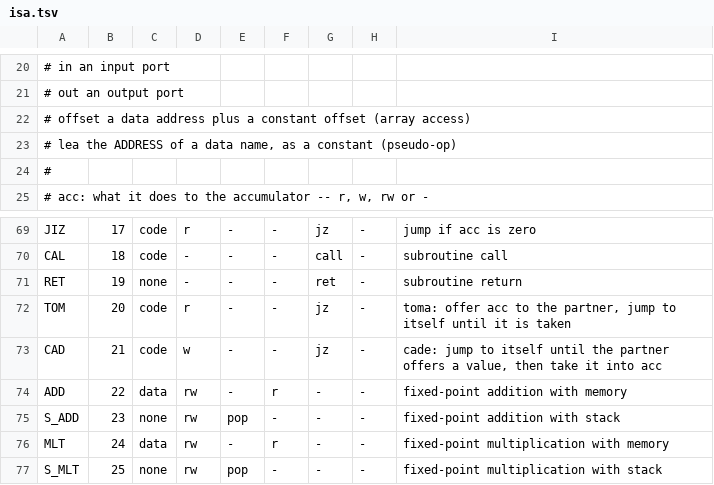
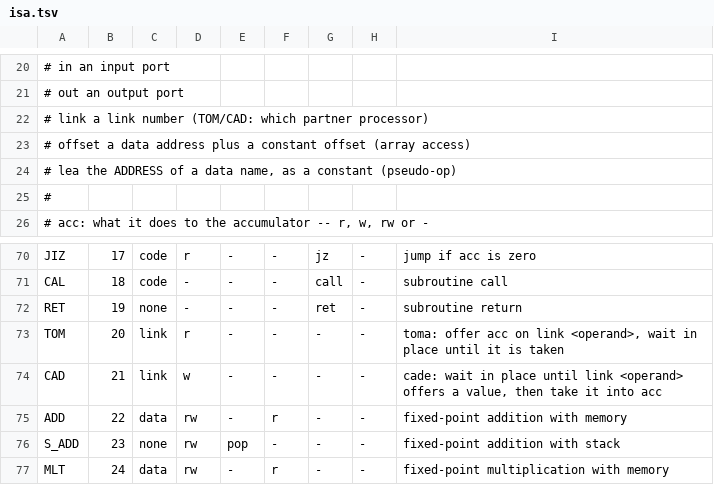
Before and after one commit to nipscernlab/yanc, a TSV file: Compilers/common/isa.tsv, drawn as a sheet; only a part is shown, gaps mark what is left out; the shorter side is filled out with more unchanged rows.

```diff
--- a/Compilers/common/isa.tsv
+++ b/Compilers/common/isa.tsv
@@ -21,2 +21,3 @@
 #          out     an output port
+#          link    a link number (TOM/CAD: which partner processor)
 #          offset  a data address plus a constant offset (array access)
@@ -71,4 +72,4 @@ CAL	18	code	-	-	-	call	-	subroutine call
 RET	19	none	-	-	-	ret	-	subroutine return
-TOM	20	code	r	-	-	jz	-	toma: offer acc to the partner, jump to itself until it is taken
-CAD	21	code	w	-	-	jz	-	cade: jump to itself until the partner offers a value, then take it into acc
+TOM	20	link	r	-	-	-	-	toma: offer acc on link <operand>, wait in place until it is taken
+CAD	21	link	w	-	-	-	-	cade: wait in place until link <operand> offers a value, then take it into acc
 ADD	22	data	rw	-	r	-	-	fixed-point addition with memory
```
Also changed, not shown: 22 other files.
